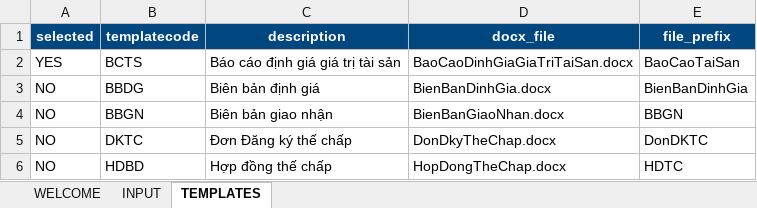
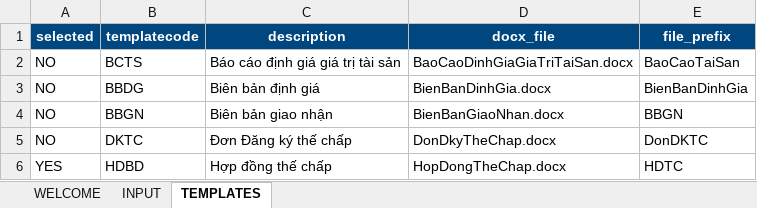
Before and after one commit to trunganh1901/MortgageContractAuto, an Excel workbook: EXCELUI.xlsm, sheet TEMPLATES, drawn as a sheet; values as stored, in another font and other column widths than the file's, no borders; charts and pictures not drawn; the diff names each change by its address in the sheet, - before the commit and + after, or states it on an @@ line.

```diff
--- a/EXCELUI.xlsm (sheet TEMPLATES)
+++ b/EXCELUI.xlsm (sheet TEMPLATES)
-A2 (selected): YES
+A2 (selected): NO
-A6 (selected): NO
+A6 (selected): YES
```
Also changed, not shown: sheet INPUT, formulas that keep their value, hidden cells, charts or pictures, 4 other files.
